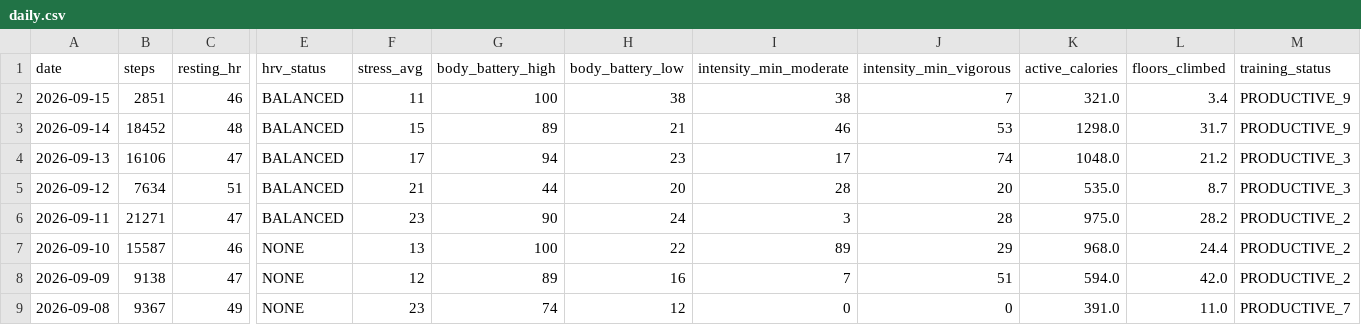
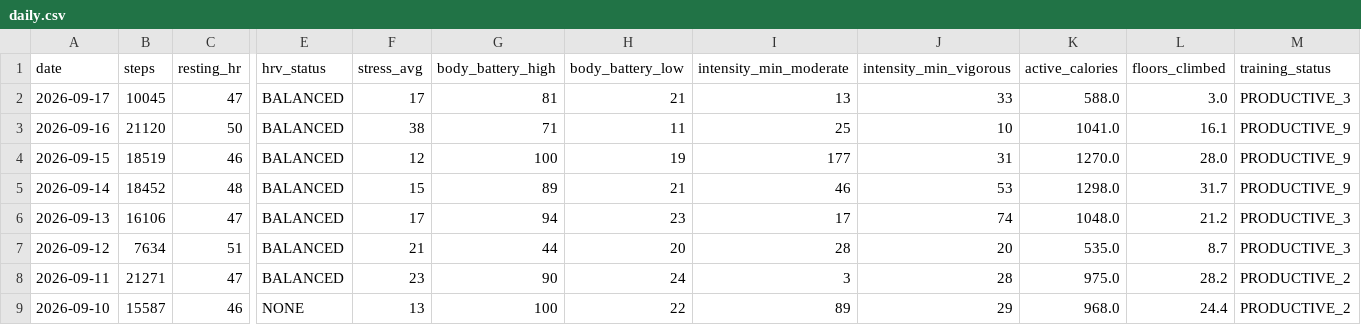
Before and after one commit to GeoffreyBian/train, a CSV file: data/daily.csv, drawn as a sheet; only a part is shown, gaps mark what is left out; the shorter side is filled out with more unchanged rows; addresses are those after the commit; rows hold the shown columns only; the diff names each change by its address in the sheet, - before the commit and + after, or states it on an @@ line.

```diff
--- a/data/daily.csv
+++ b/data/daily.csv
+row 2: 2026-09-17 | 10045 | 47 | BALANCED | 17 | 81 | 21 | 13 | 33 | 588.0 | 3.0 | PRODUCTIVE_3
+row 3: 2026-09-16 | 21120 | 50 | BALANCED | 38 | 71 | 11 | 25 | 10 | 1041.0 | 16.1 | PRODUCTIVE_9
-B4 (steps): 2851
+B4 (steps): 18519
-F4 (stress_avg): 11
+F4 (stress_avg): 12
-H4 (body_battery_low): 38
+H4 (body_battery_low): 19
-I4 (intensity_min_moderate): 38
+I4 (intensity_min_moderate): 177
-J4 (intensity_min_vigorous): 7
+J4 (intensity_min_vigorous): 31
-K4 (active_calories): 321.0
+K4 (active_calories): 1270.0
-L4 (floors_climbed): 3.4
+L4 (floors_climbed): 28.0
```
Also changed, not shown: data/activities.csv, data/readiness.csv, 7 other files.
